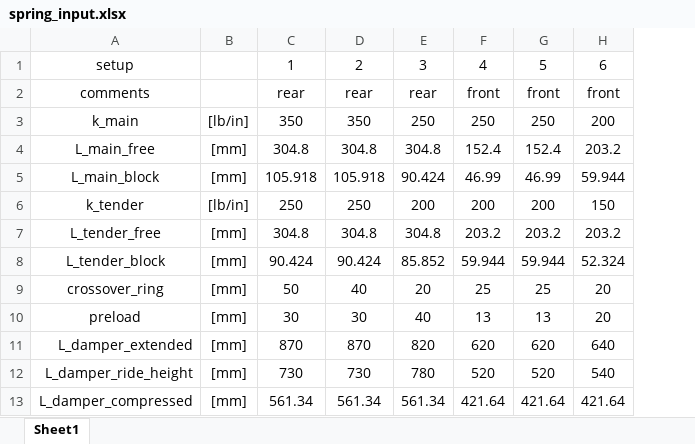
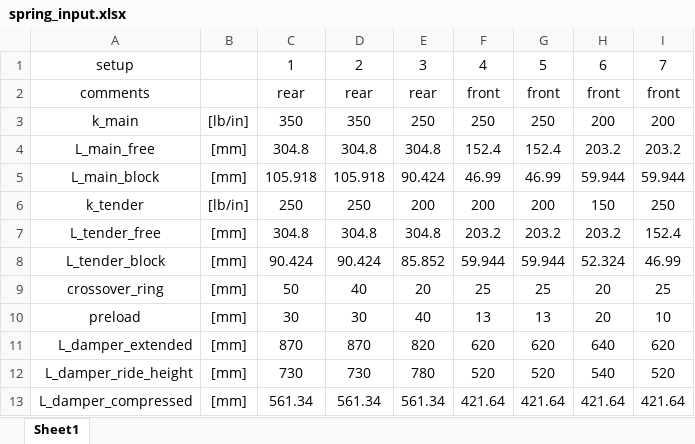
Before and after one commit to adrianoschommer/dual_spring_rate, an Excel workbook: spring_input.xlsx, sheet Sheet1, drawn as a sheet; values as stored, in another font and other column widths than the file's, no borders; the diff names each change by its address in the sheet, - before the commit and + after, or states it on an @@ line.

Commit message:
min_crossover function update
min_crossover function was updated to loop through crossover points and spring preloads.

```diff
--- a/spring_input.xlsx (sheet Sheet1)
+++ b/spring_input.xlsx (sheet Sheet1)
+column I, rows 1-13: 7 | front | 200 | 203.2 | 59.944 | 250 | 152.4 | 46.99 | 25 | 10 | 620 | 520 | 421.64
```
Also changed, not shown: 3 other files.
